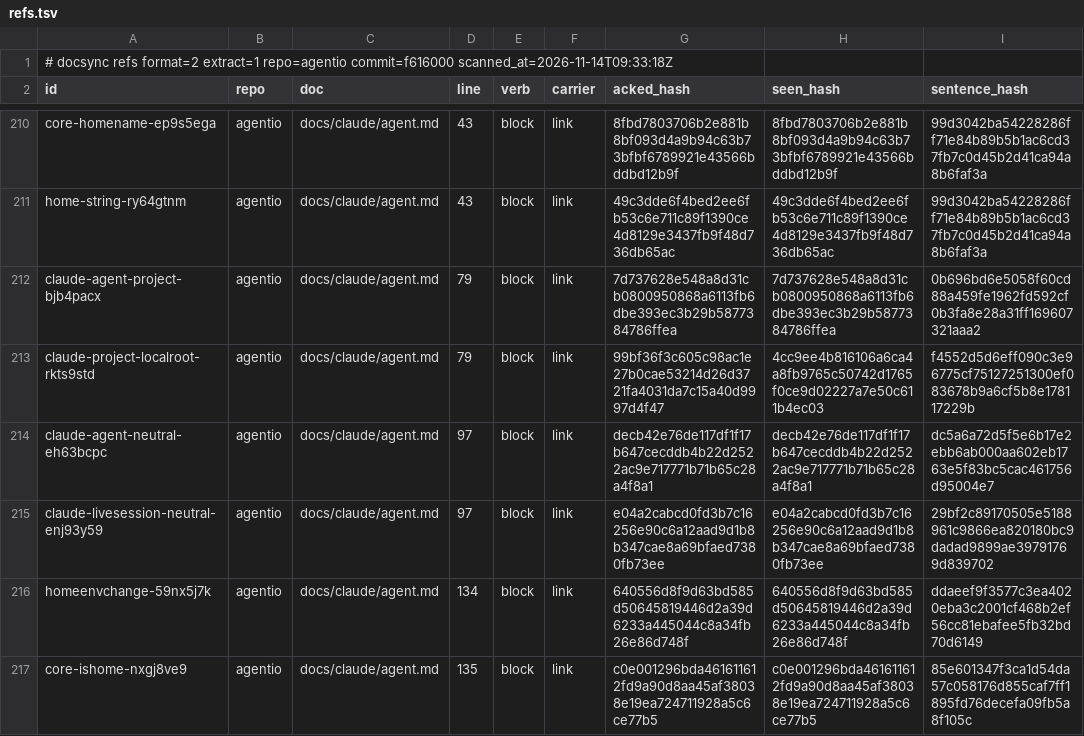
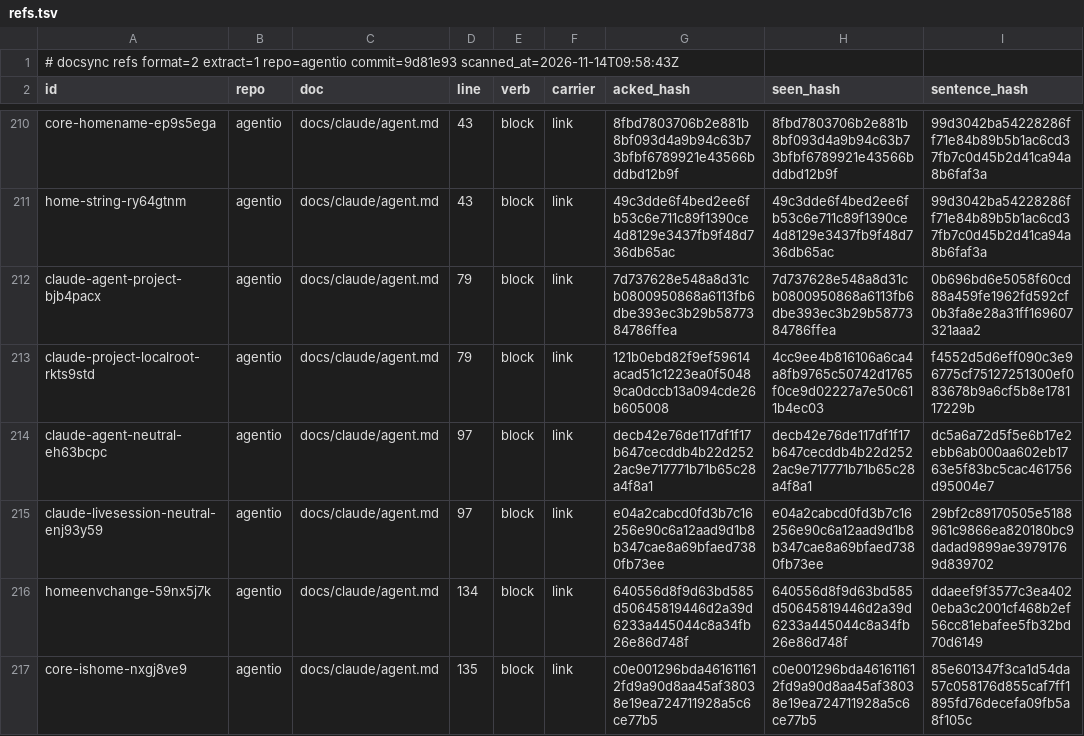
Before and after one commit to ubgo/agentio, a TSV file: .ds/refs.tsv, drawn as a sheet; only a part is shown, gaps mark what is left out; the diff covers the shown part only; the diff names each change by its address in the sheet, - before the commit and + after, or states it on an @@ line.

```diff
--- a/.ds/refs.tsv
+++ b/.ds/refs.tsv
-A1 (id): …extract=1 repo=agentio commit=f616000 scanned_at=2026-11-14T09:33:18Z
+A1 (id): …extract=1 repo=agentio commit=9d81e93 scanned_at=2026-11-14T09:58:43Z
-G213 (acked_hash): 99bf36f3c605c98ac1e27b0cae53214d26d3721fa4031da7c15a40d9997d4f47
+G213 (acked_hash): 121b0ebd82f9ef59614acad51c1223ea0f50489ca0dccb13a094cde26b605008
```
Also changed, not shown: 5 edited cells elsewhere in this file, .ds/acks.tsv, .ds/ledger.tsv, 50 other files.
